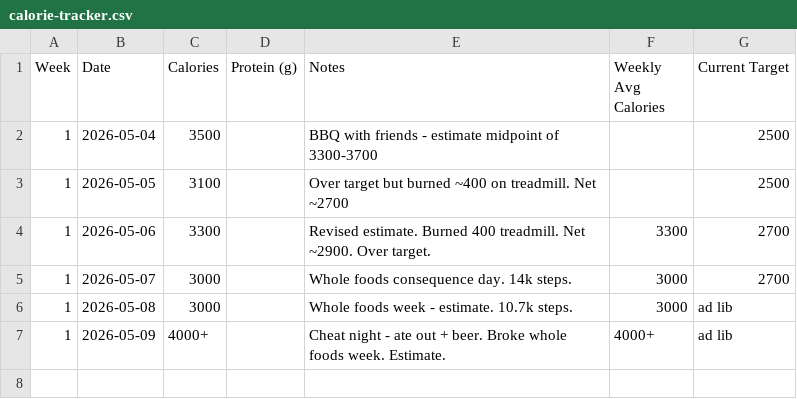
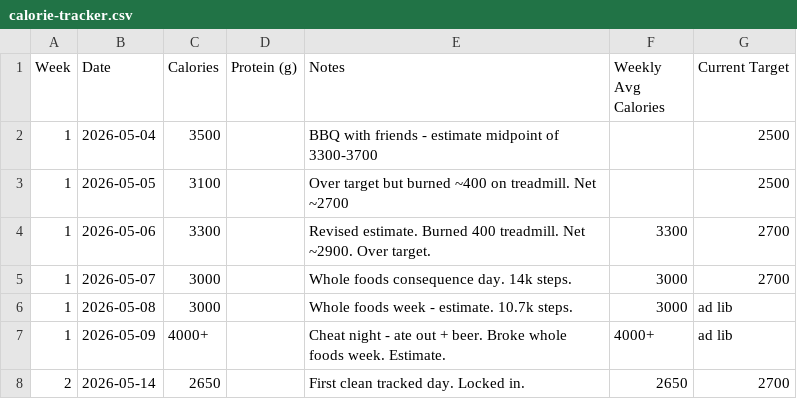
Before and after one commit to needhamcookn-creator/Portfolio, a CSV file: training-tracker/calorie-tracker.csv, drawn as a sheet; the diff names each change by its address in the sheet, - before the commit and + after, or states it on an @@ line.

```diff
--- a/training-tracker/calorie-tracker.csv
+++ b/training-tracker/calorie-tracker.csv
+row 8: 2 | 2026-05-14 | 2650 |  | First clean tracked day. Locked in. | 2650 | 2700
```
